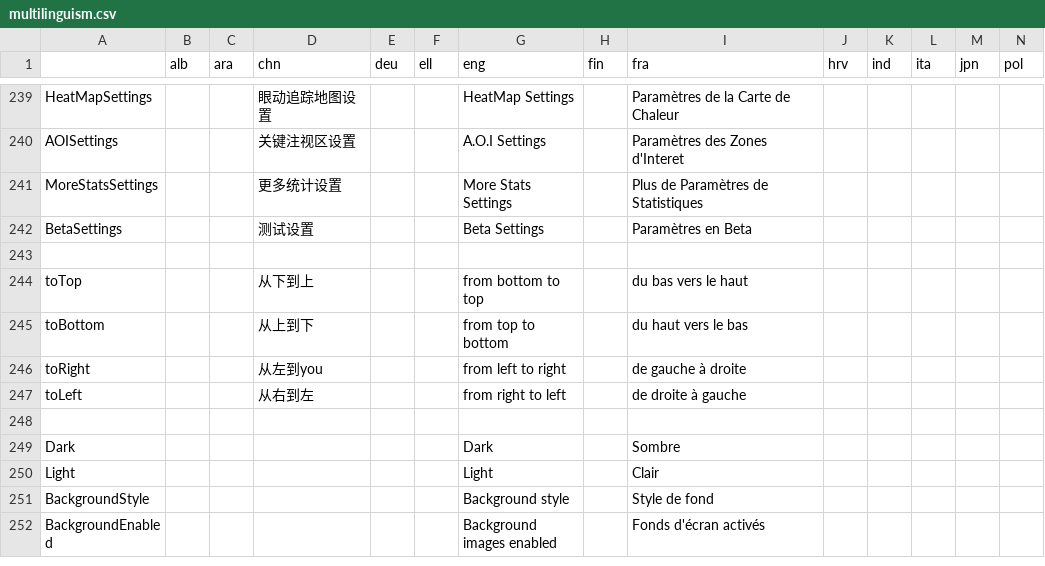
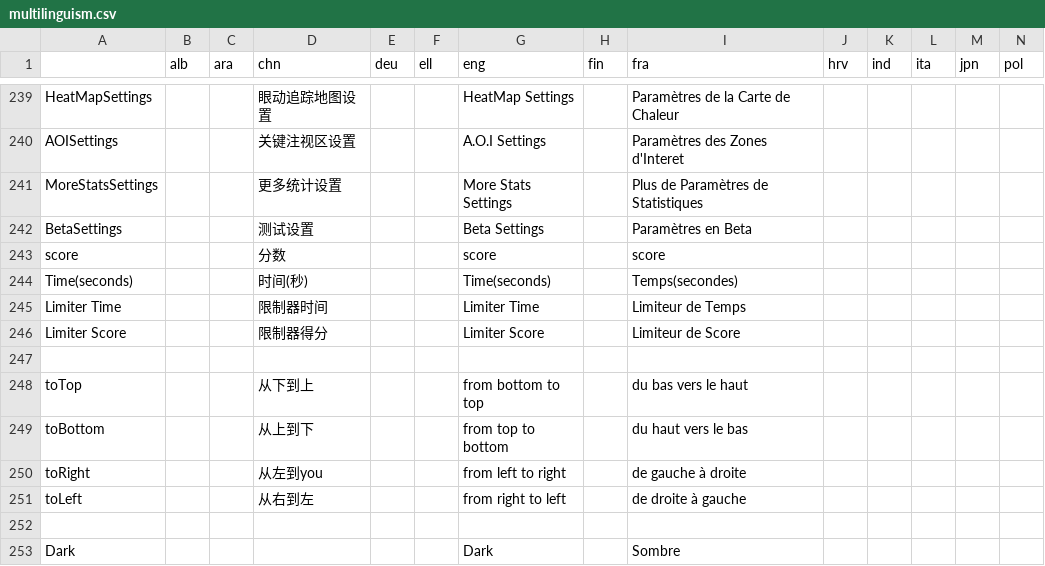
Before and after one commit to GazePlay/GazePlay, a CSV file: gazeplay-core/src/main/resources/data/multilinguism/multilinguism.csv, drawn as a sheet; only a part is shown, gaps mark what is left out; the shorter side is filled out with more unchanged rows; rows hold the shown columns only; the diff names each change by its address in the sheet, - before the commit and + after, or states it on an @@ line.

Commit message:
multilinguism

```diff
--- a/gazeplay-core/src/main/resources/data/multilinguism/multilinguism.csv
+++ b/gazeplay-core/src/main/resources/data/multilinguism/multilinguism.csv
+row 243: score |  |  | 分数 |  |  | score |  | score
+row 244: Time(seconds) |  |  | 时间(秒) |  |  | Time(seconds) |  | Temps(secondes)
+row 245: Limiter Time |  |  | 限制器时间 |  |  | Limiter Time |  | Limiteur de Temps
+row 246: Limiter Score |  |  | 限制器得分 |  |  | Limiter Score |  | Limiteur de Score
```
Also changed, not shown: 1 other file.
